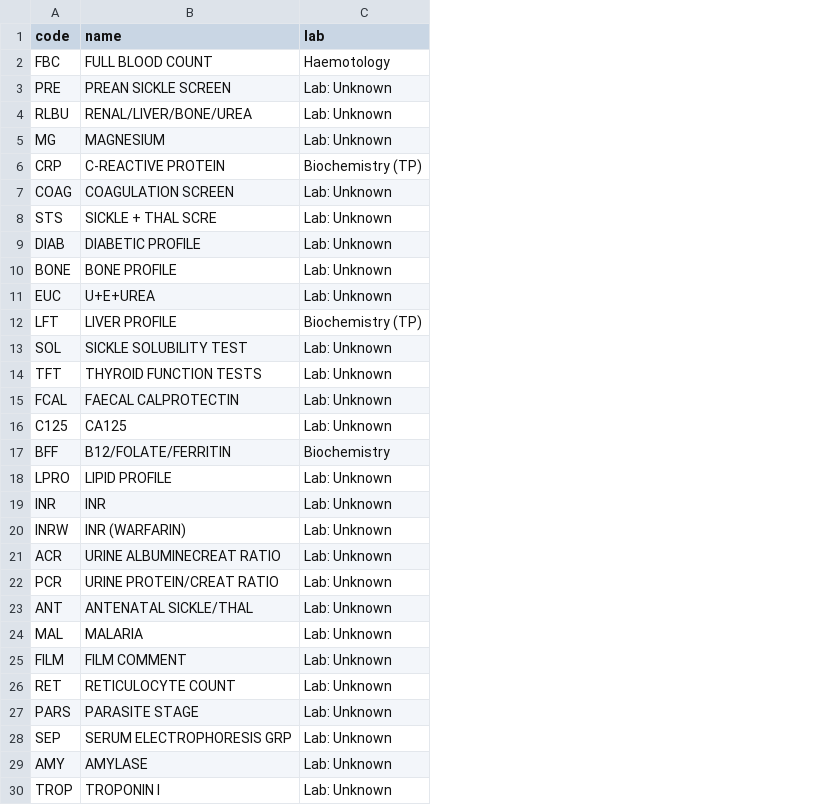
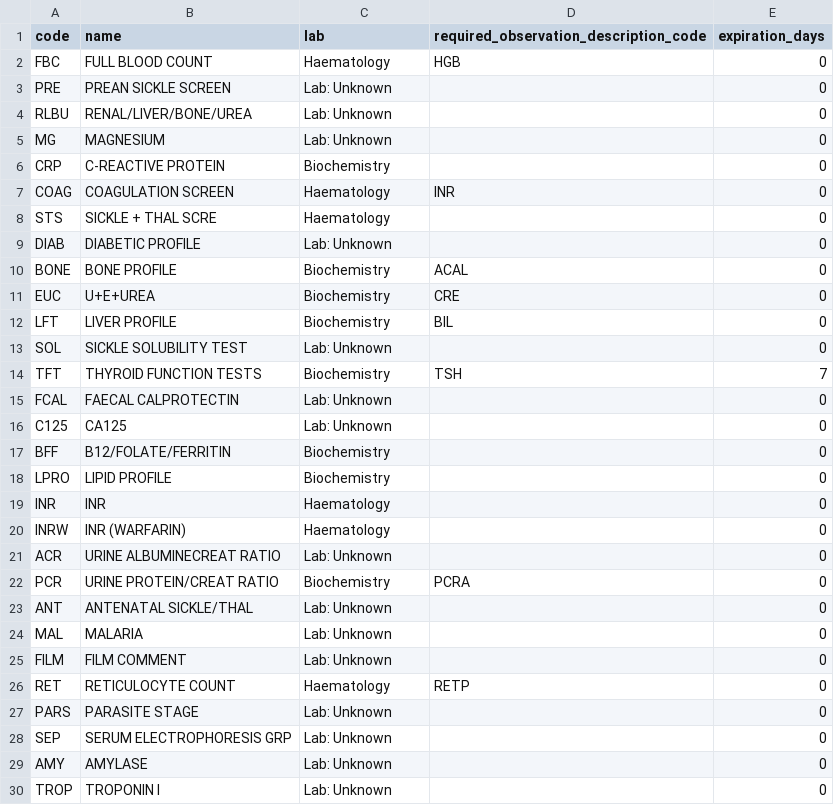
Before and after one commit to airslie/renalware-core, a CSV file: db/seeds/default/pathology_request_descriptions.csv, drawn as a sheet; only a part is shown; the diff covers the shown part only; the diff names each change by its address in the sheet, - before the commit and + after, or states it on an @@ line.

Commit message:
update pathology demo seeds

```diff
--- a/db/seeds/default/pathology_request_descriptions.csv
+++ b/db/seeds/default/pathology_request_descriptions.csv
+column D, rows 1-26: required_observation_description_code | HGB |  |  |  |  | INR |  |  | ACAL | CRE | BIL |  | TSH |  |  |  |  |  |  |  | PCRA |  |  |  | RETP
+column E (expiration_days), rows 2-30: 0 | 0 | 0 | 0 | 0 | 0 | 0 | 0 | 0 | 0 | 0 | 0 | 7 | 0 | 0 | 0 | 0 | 0 | 0 | 0 | 0 | 0 | 0 | 0 | 0 | 0 | 0 | 0 | 0
-C2 (lab): Haemotology
+C2 (lab): Haematology
-C6 (lab): Biochemistry (TP)
+C6 (lab): Biochemistry
-C7:C8 (lab): Lab: Unknown
+C7:C8 (lab): Haematology
-C10:C11 (lab): Lab: Unknown
+C10:C11 (lab): Biochemistry
-C12 (lab): Biochemistry (TP)
+C12 (lab): Biochemistry
-C14 (lab): Lab: Unknown
+C14 (lab): Biochemistry
-C18 (lab): Lab: Unknown
+C18 (lab): Biochemistry
-C19:C20 (lab): Lab: Unknown
+C19:C20 (lab): Haematology
-C22 (lab): Lab: Unknown
+C22 (lab): Biochemistry
-C26 (lab): Lab: Unknown
+C26 (lab): Haematology
```
Also changed, not shown: 1 added row and 17 edited cells elsewhere in this file, 2 other files.
